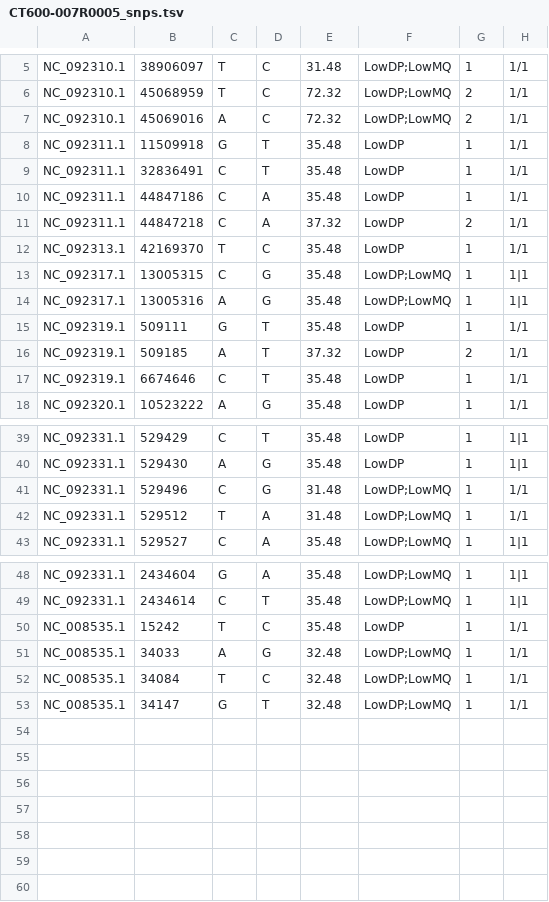
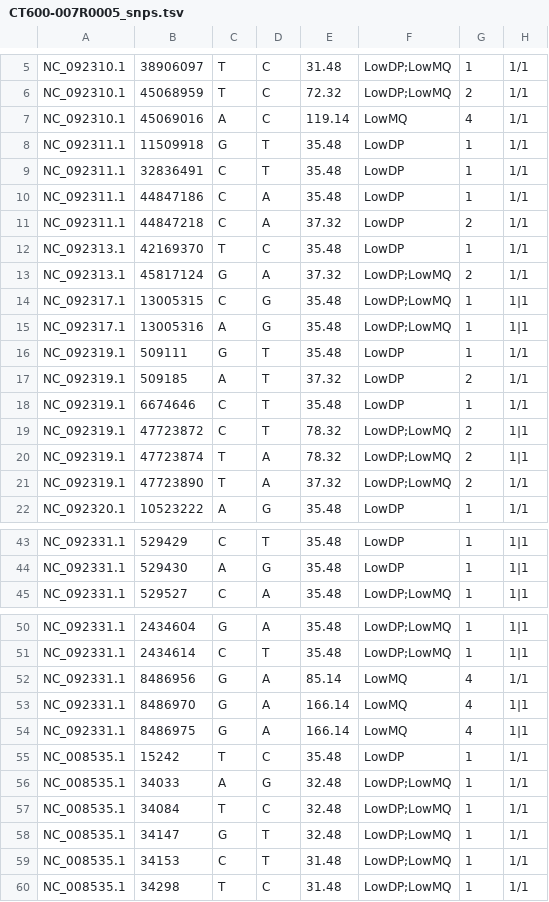
Before and after one commit to waahtoeerp/CW_viz_pipeline, a TSV file: viz-data/CT600-007R0005_snps.tsv, drawn as a sheet; only a part is shown, gaps mark what is left out.

```diff
--- a/viz-data/CT600-007R0005_snps.tsv
+++ b/viz-data/CT600-007R0005_snps.tsv
@@ -6,3 +6,3 @@ NC_092310.1	38906097	T	C	31.48	LowDP;LowMQ	1	1/1
 NC_092310.1	45068959	T	C	72.32	LowDP;LowMQ	2	1/1
-NC_092310.1	45069016	A	C	72.32	LowDP;LowMQ	2	1/1
+NC_092310.1	45069016	A	C	119.14	LowMQ	4	1/1
 NC_092311.1	11509918	G	T	35.48	LowDP	1	1/1
@@ -12,2 +12,3 @@ NC_092311.1	44847218	C	A	37.32	LowDP	2	1/1
 NC_092313.1	42169370	T	C	35.48	LowDP	1	1/1
+NC_092313.1	45817124	G	A	37.32	LowDP;LowMQ	2	1/1
 NC_092317.1	13005315	C	G	35.48	LowDP;LowMQ	1	1|1
@@ -17,2 +18,5 @@ NC_092319.1	509185	A	T	37.32	LowDP	2	1/1
 NC_092319.1	6674646	C	T	35.48	LowDP	1	1/1
+NC_092319.1	47723872	C	T	78.32	LowDP;LowMQ	2	1|1
+NC_092319.1	47723874	T	A	78.32	LowDP;LowMQ	2	1|1
+NC_092319.1	47723890	T	A	37.32	LowDP;LowMQ	2	1/1
 NC_092320.1	10523222	A	G	35.48	LowDP	1	1/1
@@ -40,4 +44,2 @@ NC_092331.1	529429	C	T	35.48	LowDP	1	1|1
 NC_092331.1	529430	A	G	35.48	LowDP	1	1|1
-NC_092331.1	529496	C	G	31.48	LowDP;LowMQ	1	1/1
-NC_092331.1	529512	T	A	31.48	LowDP;LowMQ	1	1/1
 NC_092331.1	529527	C	A	35.48	LowDP;LowMQ	1	1|1
@@ -49,2 +51,5 @@ NC_092331.1	2434604	G	A	35.48	LowDP;LowMQ	1	1|1
 NC_092331.1	2434614	C	T	35.48	LowDP;LowMQ	1	1|1
+NC_092331.1	8486956	G	A	85.14	LowMQ	4	1/1
+NC_092331.1	8486970	G	A	166.14	LowMQ	4	1|1
+NC_092331.1	8486975	G	A	166.14	LowMQ	4	1|1
 NC_008535.1	15242	T	C	35.48	LowDP	1	1/1
@@ -53 +58,3 @@ NC_008535.1	34084	T	C	32.48	LowDP;LowMQ	1	1/1
 NC_008535.1	34147	G	T	32.48	LowDP;LowMQ	1	1/1
+NC_008535.1	34153	C	T	31.48	LowDP;LowMQ	1	1/1
+NC_008535.1	34298	T	C	31.48	LowDP;LowMQ	1	1/1
```
Also changed, not shown: viz-data/CT600-007R0003_snps.tsv, viz-data/CT600-007R0004_snps.tsv, 17 other files.
